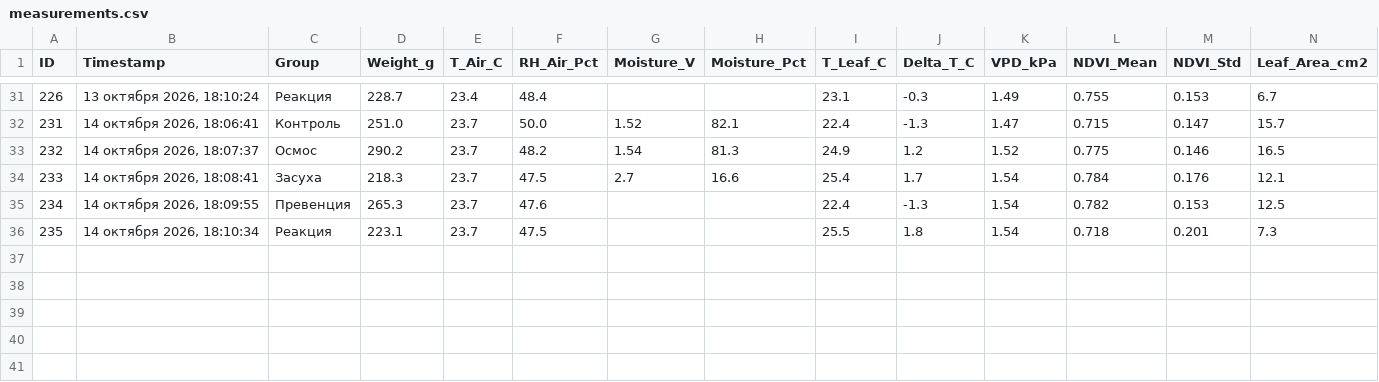
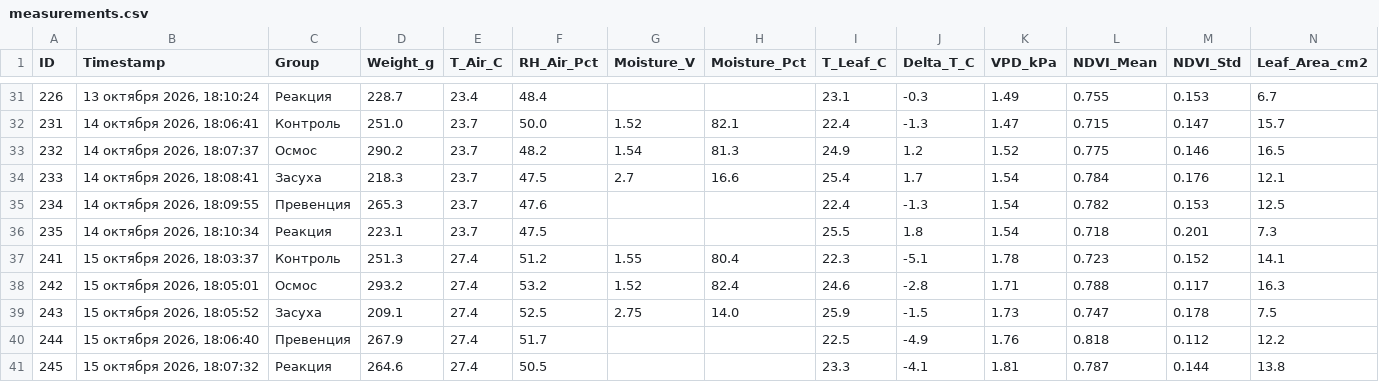
Before and after one commit to ezicvtumane/plant-stress-ndvi, a CSV file: data/experiments/exp_1791463544/measurements.csv, drawn as a sheet; only a part is shown, gaps mark what is left out; rows hold the shown columns only; the diff names each change by its address in the sheet, - before the commit and + after, or states it on an @@ line.

Commit message:
data: record measurements #241-#245 and calibration snapshot

```diff
--- a/data/experiments/exp_1791463544/measurements.csv
+++ b/data/experiments/exp_1791463544/measurements.csv
+row 37: 241 | 15 октября 2026, 18:03:37 | Контроль | 251.3 | 27.4 | 51.2 | 1.55 | 80.4 | 22.3 | -5.1 | 1.78 | 0.723 | 0.152 | 14.1
+row 38: 242 | 15 октября 2026, 18:05:01 | Осмос | 293.2 | 27.4 | 53.2 | 1.52 | 82.4 | 24.6 | -2.8 | 1.71 | 0.788 | 0.117 | 16.3
+row 39: 243 | 15 октября 2026, 18:05:52 | Засуха | 209.1 | 27.4 | 52.5 | 2.75 | 14.0 | 25.9 | -1.5 | 1.73 | 0.747 | 0.178 | 7.5
+row 40: 244 | 15 октября 2026, 18:06:40 | Превенция | 267.9 | 27.4 | 51.7 |  |  | 22.5 | -4.9 | 1.76 | 0.818 | 0.112 | 12.2
+row 41: 245 | 15 октября 2026, 18:07:32 | Реакция | 264.6 | 27.4 | 50.5 |  |  | 23.3 | -4.1 | 1.81 | 0.787 | 0.144 | 13.8
```
Also changed, not shown: data/measurements.csv, 10 other files.
